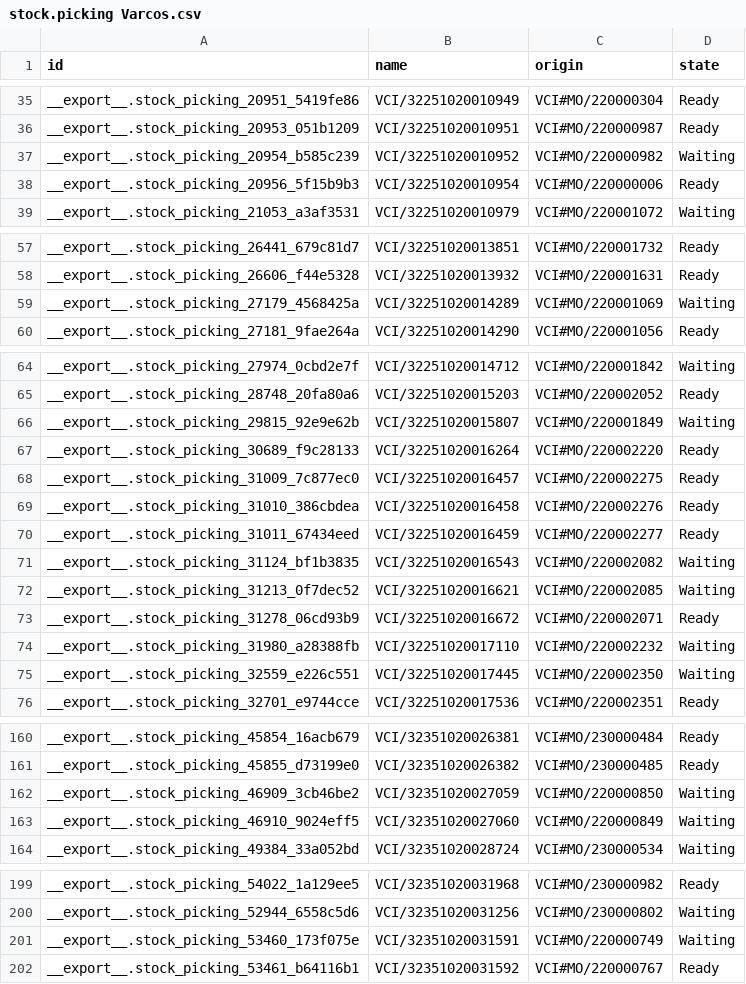
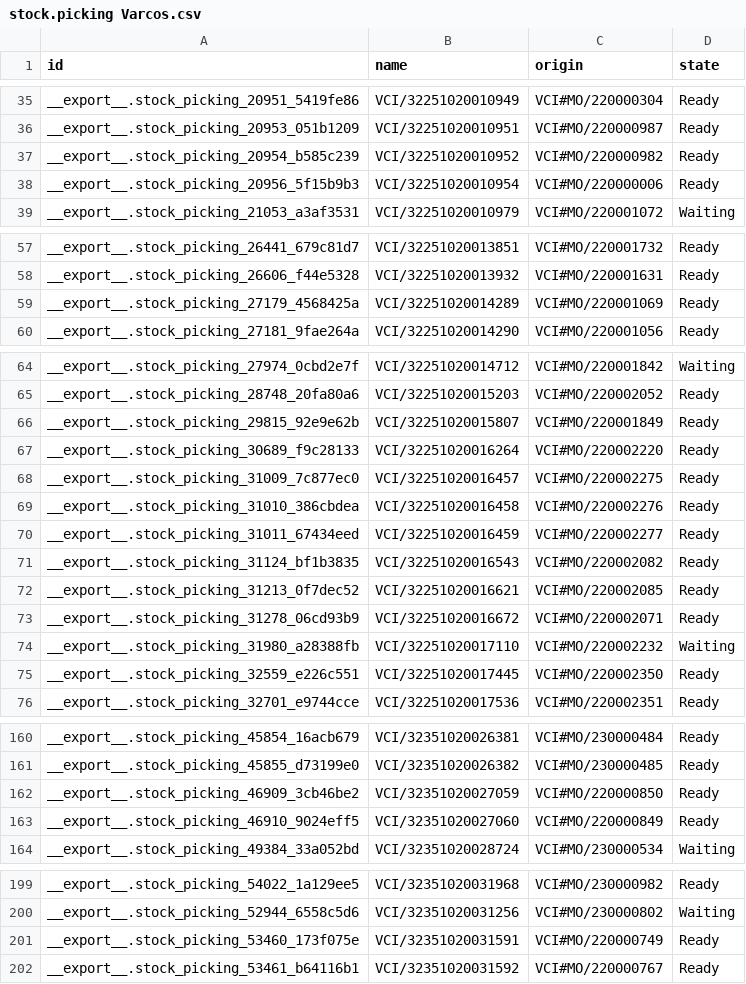
Before and after one commit to adminppl/Files, a CSV file: PARAGON/MO/stock.picking Varcos.csv, drawn as a sheet; only a part is shown, gaps mark what is left out.

```diff
--- a/PARAGON/MO/stock.picking Varcos.csv
+++ b/PARAGON/MO/stock.picking Varcos.csv
@@ -36,3 +36,3 @@
 "__export__.stock_picking_20953_051b1209","VCI/32251020010951","VCI#MO/220000987","Ready"
-"__export__.stock_picking_20954_b585c239","VCI/32251020010952","VCI#MO/220000982","Waiting"
+"__export__.stock_picking_20954_b585c239","VCI/32251020010952","VCI#MO/220000982","Ready"
 "__export__.stock_picking_20956_5f15b9b3","VCI/32251020010954","VCI#MO/220000006","Ready"
@@ -58,3 +58,3 @@
 "__export__.stock_picking_26606_f44e5328","VCI/32251020013932","VCI#MO/220001631","Ready"
-"__export__.stock_picking_27179_4568425a","VCI/32251020014289","VCI#MO/220001069","Waiting"
+"__export__.stock_picking_27179_4568425a","VCI/32251020014289","VCI#MO/220001069","Ready"
 "__export__.stock_picking_27181_9fae264a","VCI/32251020014290","VCI#MO/220001056","Ready"
@@ -65,3 +65,3 @@
 "__export__.stock_picking_28748_20fa80a6","VCI/32251020015203","VCI#MO/220002052","Ready"
-"__export__.stock_picking_29815_92e9e62b","VCI/32251020015807","VCI#MO/220001849","Waiting"
+"__export__.stock_picking_29815_92e9e62b","VCI/32251020015807","VCI#MO/220001849","Ready"
 "__export__.stock_picking_30689_f9c28133","VCI/32251020016264","VCI#MO/220002220","Ready"
@@ -70,7 +70,7 @@
 "__export__.stock_picking_31011_67434eed","VCI/32251020016459","VCI#MO/220002277","Ready"
-"__export__.stock_picking_31124_bf1b3835","VCI/32251020016543","VCI#MO/220002082","Waiting"
-"__export__.stock_picking_31213_0f7dec52","VCI/32251020016621","VCI#MO/220002085","Waiting"
+"__export__.stock_picking_31124_bf1b3835","VCI/32251020016543","VCI#MO/220002082","Ready"
+"__export__.stock_picking_31213_0f7dec52","VCI/32251020016621","VCI#MO/220002085","Ready"
 "__export__.stock_picking_31278_06cd93b9","VCI/32251020016672","VCI#MO/220002071","Ready"
 "__export__.stock_picking_31980_a28388fb","VCI/32251020017110","VCI#MO/220002232","Waiting"
-"__export__.stock_picking_32559_e226c551","VCI/32251020017445","VCI#MO/220002350","Waiting"
+"__export__.stock_picking_32559_e226c551","VCI/32251020017445","VCI#MO/220002350","Ready"
 "__export__.stock_picking_32701_e9744cce","VCI/32251020017536","VCI#MO/220002351","Ready"
@@ -161,4 +161,4 @@
 "__export__.stock_picking_45855_d73199e0","VCI/32351020026382","VCI#MO/230000485","Ready"
-"__export__.stock_picking_46909_3cb46be2","VCI/32351020027059","VCI#MO/220000850","Waiting"
-"__export__.stock_picking_46910_9024eff5","VCI/32351020027060","VCI#MO/220000849","Waiting"
+"__export__.stock_picking_46909_3cb46be2","VCI/32351020027059","VCI#MO/220000850","Ready"
+"__export__.stock_picking_46910_9024eff5","VCI/32351020027060","VCI#MO/220000849","Ready"
 "__export__.stock_picking_49384_33a052bd","VCI/32351020028724","VCI#MO/230000534","Waiting"
@@ -200,3 +200,3 @@
 "__export__.stock_picking_52944_6558c5d6","VCI/32351020031256","VCI#MO/230000802","Waiting"
-"__export__.stock_picking_53460_173f075e","VCI/32351020031591","VCI#MO/220000749","Waiting"
+"__export__.stock_picking_53460_173f075e","VCI/32351020031591","VCI#MO/220000749","Ready"
 "__export__.stock_picking_53461_b64116b1","VCI/32351020031592","VCI#MO/220000767","Ready"
```
Also changed, not shown: PARAGON/MO/mfg.snfg.line.csv, PARAGON/MO/stock.picking Paragon.csv, 2 other files.
